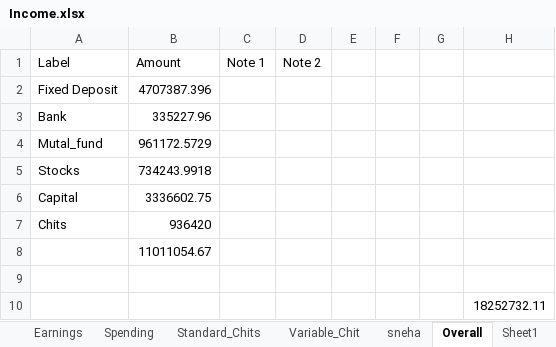
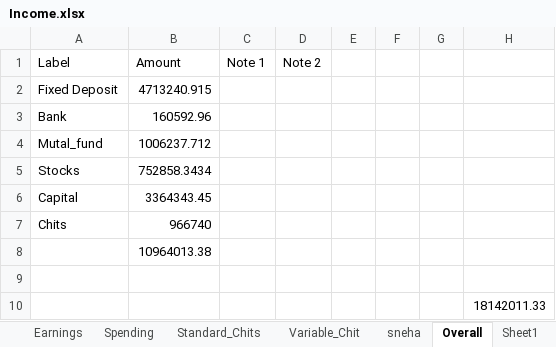
Before and after one commit to venkattj/dashboard, an Excel workbook: financial_dashboard/Income.xlsx, sheet Overall, drawn as a sheet; values as stored, in another font and other column widths than the file's, no borders; table styles not drawn; the diff names each change by its address in the sheet, - before the commit and + after, or states it on an @@ line.

```diff
--- a/financial_dashboard/Income.xlsx (sheet Overall)
+++ b/financial_dashboard/Income.xlsx (sheet Overall)
-B2 (Amount): 4707387.396
+B2 (Amount): 4713240.915
-B3 (Amount): 335227.96
+B3 (Amount): 160592.96
-B4 (Amount): 961172.5729
+B4 (Amount): 1006237.712
-B5 (Amount): 734243.9918
+B5 (Amount): 752858.3434
-B6 (Amount): 3336602.75
+B6 (Amount): 3364343.45
-B7 (Amount): 936420
+B7 (Amount): 966740
-B8 (Amount): 11011054.67
+B8 (Amount): 10964013.38
-H10: 18252732.11
+H10: 18142011.33
```
Also changed, not shown: sheet Stocks, sheet Fixed Deposit, sheet Mutal Funds, sheet Sheet1, sheet Variable_Chit, sheet bank_accounts, 1 more sheet, formulas that keep their value, 17 other files.
